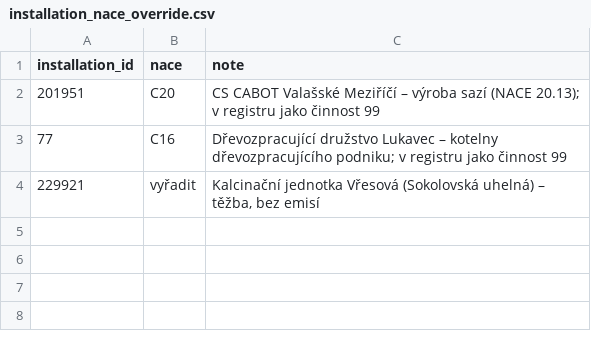
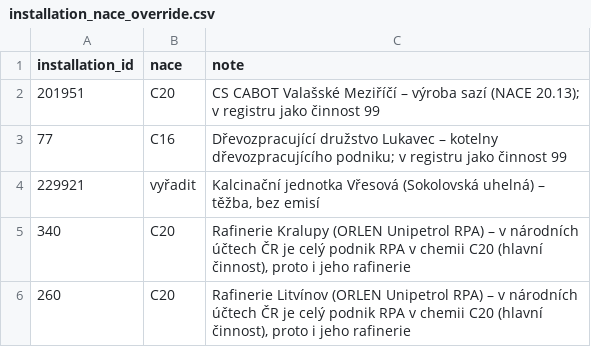
Before and after one commit to faktaoklimatu/data-analysis, a CSV file: scripts/segmentace-prumyslu/data/manual/installation_nace_override.csv, drawn as a sheet.

```diff
--- a/scripts/segmentace-prumyslu/data/manual/installation_nace_override.csv
+++ b/scripts/segmentace-prumyslu/data/manual/installation_nace_override.csv
@@ -4 +4,3 @@ installation_id,nace,note
 229921,vyřadit,"Kalcinační jednotka Vřesová (Sokolovská uhelná) – těžba, bez emisí"
+340,C20,"Rafinerie Kralupy (ORLEN Unipetrol RPA) – v národních účtech ČR je celý podnik RPA v chemii C20 (hlavní činnost), proto i jeho rafinerie"
+260,C20,"Rafinerie Litvínov (ORLEN Unipetrol RPA) – v národních účtech ČR je celý podnik RPA v chemii C20 (hlavní činnost), proto i jeho rafinerie"
```
Also changed, not shown: scripts/segmentace-prumyslu/out/ets_costs_2024.csv, scripts/segmentace-prumyslu/out/exportni_jadro_prace.csv, 9 other files.
